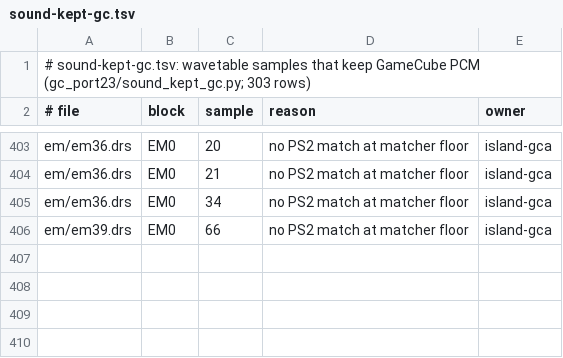
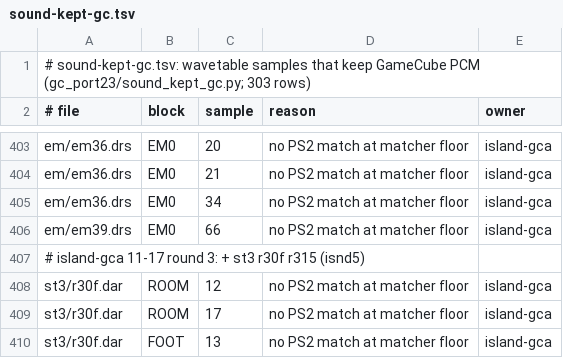
Before and after one commit to lamb2k/re4dc, a TSV file: port/dreamcast/tools/d367/gc_port23/sound-kept-gc.tsv, drawn as a sheet; only a part is shown, gaps mark what is left out.

```diff
--- a/port/dreamcast/tools/d367/gc_port23/sound-kept-gc.tsv
+++ b/port/dreamcast/tools/d367/gc_port23/sound-kept-gc.tsv
@@ -406 +406,5 @@ em/em36.drs	EM0	34	no PS2 match at matcher floor	island-gca
 em/em39.drs	EM0	66	no PS2 match at matcher floor	island-gca
+# island-gca 11-17 round 3: + st3 r30f r315 (isnd5)
+st3/r30f.dar	ROOM	12	no PS2 match at matcher floor	island-gca
+st3/r30f.dar	ROOM	17	no PS2 match at matcher floor	island-gca
+st3/r30f.dar	FOOT	13	no PS2 match at matcher floor	island-gca
```
Also changed, not shown: port/dreamcast/tools/d367/gc_port23/provenance-reviewed.tsv, 4 other files.
